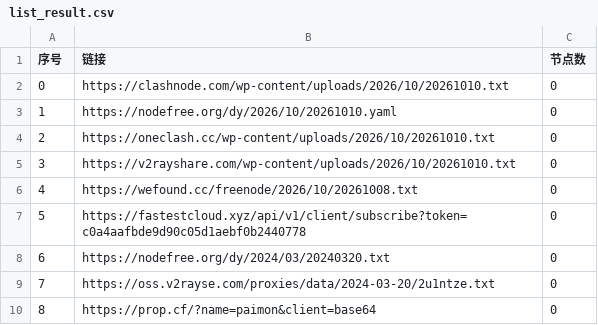
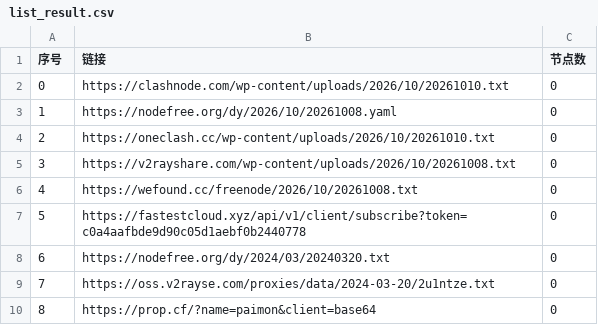
Before and after one commit to Stevenjingpo/AutoMergePublicNodes-1, a CSV file: list_result.csv, drawn as a sheet; only a part is shown.

```diff
--- a/list_result.csv
+++ b/list_result.csv
@@ -2,5 +2,5 @@
 0,https://clashnode.com/wp-content/uploads/2026/10/20261010.txt,0
-1,https://nodefree.org/dy/2026/10/20261010.yaml,0
+1,https://nodefree.org/dy/2026/10/20261008.yaml,0
 2,https://oneclash.cc/wp-content/uploads/2026/10/20261010.txt,0
-3,https://v2rayshare.com/wp-content/uploads/2026/10/20261010.txt,0
+3,https://v2rayshare.com/wp-content/uploads/2026/10/20261008.txt,0
 4,https://wefound.cc/freenode/2026/10/20261008.txt,0
```
Also changed, not shown: 2 other files.
